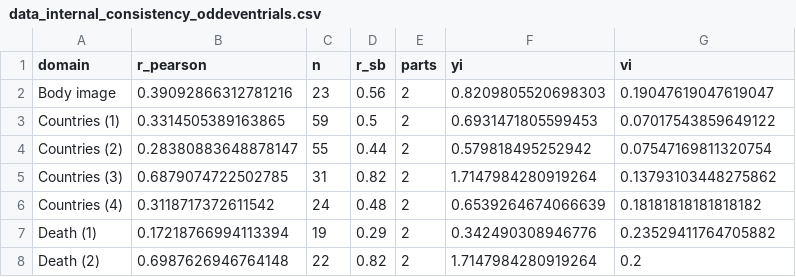
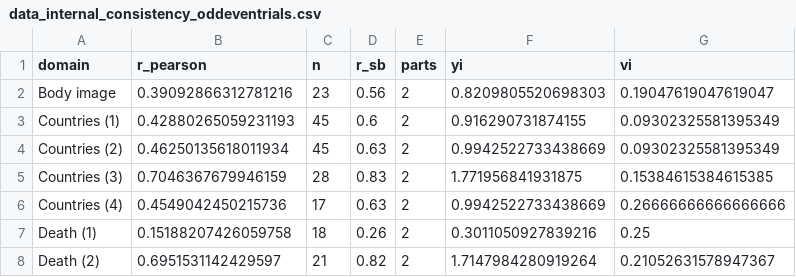
Before and after one commit to ianhussey/irap-reliability-meta-analysis, a CSV file: data/effect sizes for meta-analyses/data_internal_consistency_oddeventrials.csv, drawn as a sheet; only a part is shown; the diff covers the shown part only.

```diff
--- a/data/effect sizes for meta-analyses/data_internal_consistency_oddeventrials.csv
+++ b/data/effect sizes for meta-analyses/data_internal_consistency_oddeventrials.csv
@@ -2,7 +2,7 @@ domain,r_pearson,n,r_sb,parts,yi,vi
 Body image,0.39092866312781216,23,0.56,2,0.8209805520698303,0.19047619047619047
-Countries (1),0.3314505389163865,59,0.5,2,0.6931471805599453,0.07017543859649122
-Countries (2),0.28380883648878147,55,0.44,2,0.579818495252942,0.07547169811320754
-Countries (3),0.6879074722502785,31,0.82,2,1.7147984280919264,0.13793103448275862
-Countries (4),0.3118717372611542,24,0.48,2,0.6539264674066639,0.18181818181818182
-Death (1),0.17218766994113394,19,0.29,2,0.342490308946776,0.23529411764705882
-Death (2),0.6987626946764148,22,0.82,2,1.7147984280919264,0.2
+Countries (1),0.42880265059231193,45,0.6,2,0.916290731874155,0.09302325581395349
+Countries (2),0.46250135618011934,45,0.63,2,0.9942522733438669,0.09302325581395349
+Countries (3),0.7046367679946159,28,0.83,2,1.771956841931875,0.15384615384615385
+Countries (4),0.4549042450215736,17,0.63,2,0.9942522733438669,0.26666666666666666
+Death (1),0.15188207426059758,18,0.26,2,0.3011050927839216,0.25
+Death (2),0.6951531142429597,21,0.82,2,1.7147984280919264,0.21052631578947367
```
Also changed, not shown: 69 edited cells elsewhere in this file, data/effect sizes for meta-analyses/data_demographics.csv, data/effect sizes for meta-analyses/data_internal_consistency_firstsecondhalves.csv, 26 other files.
